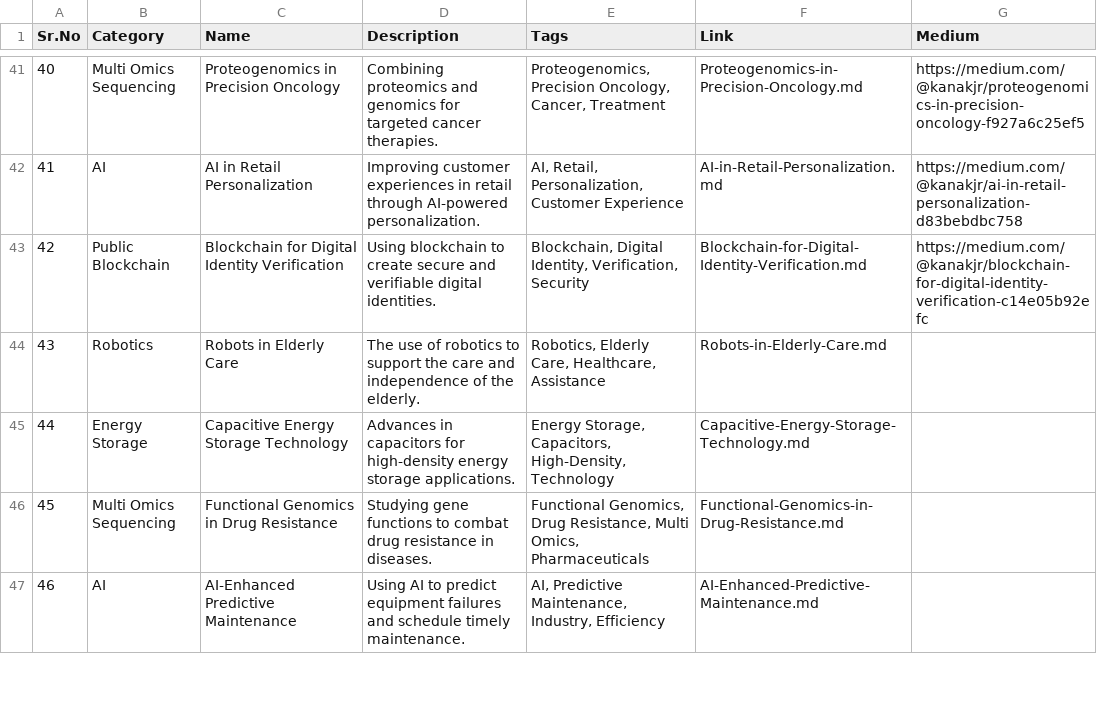
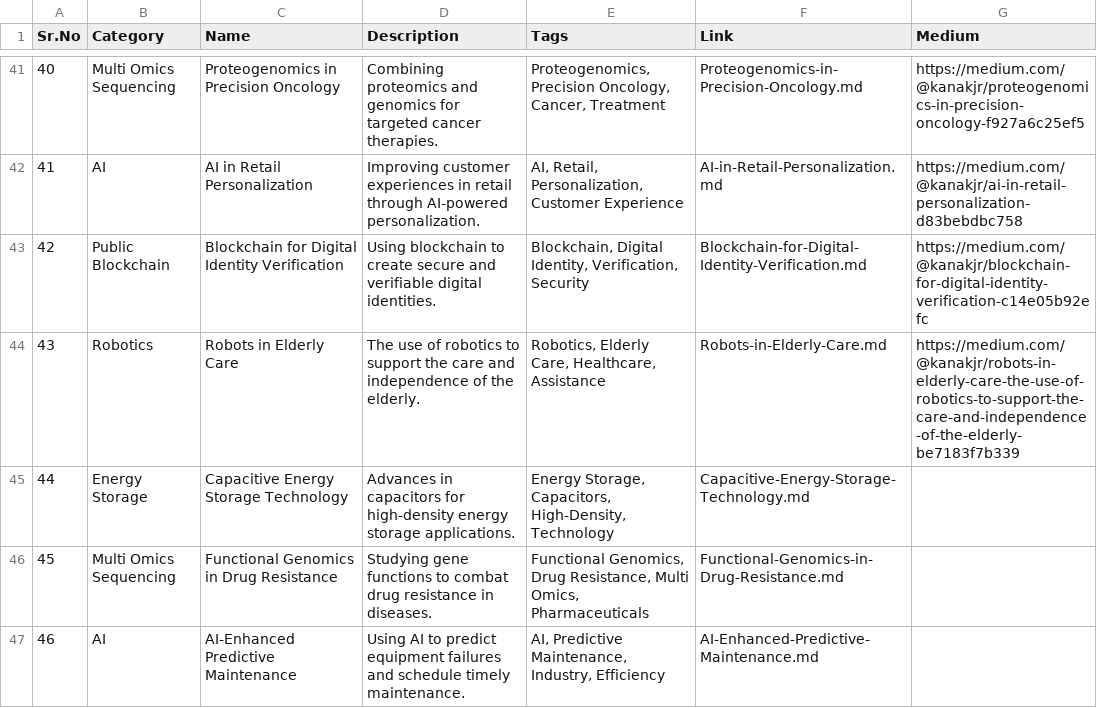
Before and after one commit to Kanakjr/100-days-of-AI-Writing, a CSV file: topics.csv, drawn as a sheet; only a part is shown, gaps mark what is left out.

Commit message:
Added Robots in Elderly Care article

```diff
--- a/topics.csv
+++ b/topics.csv
@@ -43,3 +43,3 @@ Sr.No,Category,Name,Description,Tags,Link,Medium
 42,Public Blockchain,Blockchain for Digital Identity Verification,Using blockchain to create secure and verifiable digital identities.,"Blockchain, Digital Identity, Verification, Security",Blockchain-for-Digital-Identity-Verification.md,https://medium.com/@kanakjr/blockchain-for-digital-identity-verification-c14e05b92efc
-43,Robotics,Robots in Elderly Care,The use of robotics to support the care and independence of the elderly.,"Robotics, Elderly Care, Healthcare, Assistance",Robots-in-Elderly-Care.md,
+43,Robotics,Robots in Elderly Care,The use of robotics to support the care and independence of the elderly.,"Robotics, Elderly Care, Healthcare, Assistance",Robots-in-Elderly-Care.md,https://medium.com/@kanakjr/robots-in-elderly-care-the-use-of-robotics-to-support-the-care-and-independence-of-the-elderly-be7183f7b339
 44,Energy Storage,Capacitive Energy Storage Technology,Advances in capacitors for high-density energy storage applications.,"Energy Storage, Capacitors, High-Density, Technology",Capacitive-Energy-Storage-Technology.md,
```
Also changed, not shown: 1 other file.
